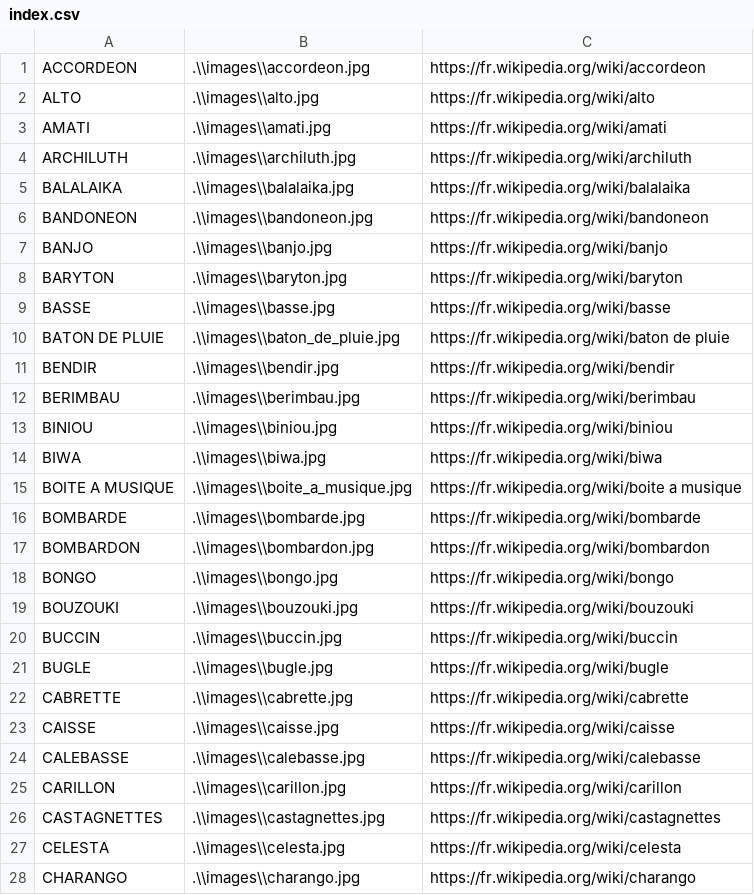
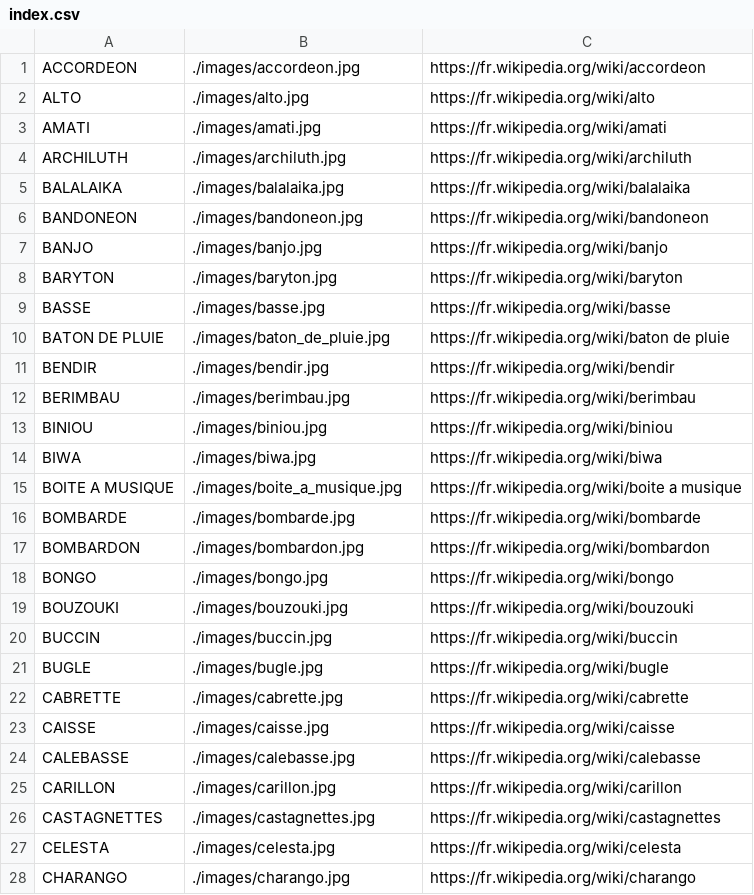
Before and after one commit to SoniaB78/formation_python, a CSV file: VersionPygame/instruments/index.csv, drawn as a sheet; only a part is shown; the diff covers the shown part only.

```diff
--- a/VersionPygame/instruments/index.csv
+++ b/VersionPygame/instruments/index.csv
@@ -1,28 +1,28 @@
-ACCORDEON;.\\images\\accordeon.jpg;https://fr.wikipedia.org/wiki/accordeon
-ALTO;.\\images\\alto.jpg;https://fr.wikipedia.org/wiki/alto
-AMATI;.\\images\\amati.jpg;https://fr.wikipedia.org/wiki/amati
-ARCHILUTH;.\\images\\archiluth.jpg;https://fr.wikipedia.org/wiki/archiluth
-BALALAIKA;.\\images\\balalaika.jpg;https://fr.wikipedia.org/wiki/balalaika
-BANDONEON;.\\images\\bandoneon.jpg;https://fr.wikipedia.org/wiki/bandoneon
-BANJO;.\\images\\banjo.jpg;https://fr.wikipedia.org/wiki/banjo
-BARYTON;.\\images\\baryton.jpg;https://fr.wikipedia.org/wiki/baryton
-BASSE;.\\images\\basse.jpg;https://fr.wikipedia.org/wiki/basse
-BATON DE PLUIE;.\\images\\baton_de_pluie.jpg;https://fr.wikipedia.org/wiki/baton de pluie
-BENDIR;.\\images\\bendir.jpg;https://fr.wikipedia.org/wiki/bendir
-BERIMBAU;.\\images\\berimbau.jpg;https://fr.wikipedia.org/wiki/berimbau
-BINIOU;.\\images\\biniou.jpg;https://fr.wikipedia.org/wiki/biniou
-BIWA;.\\images\\biwa.jpg;https://fr.wikipedia.org/wiki/biwa
-BOITE A MUSIQUE;.\\images\\boite_a_musique.jpg;https://fr.wikipedia.org/wiki/boite a musique
-BOMBARDE;.\\images\\bombarde.jpg;https://fr.wikipedia.org/wiki/bombarde
-BOMBARDON;.\\images\\bombardon.jpg;https://fr.wikipedia.org/wiki/bombardon
-BONGO;.\\images\\bongo.jpg;https://fr.wikipedia.org/wiki/bongo
-BOUZOUKI;.\\images\\bouzouki.jpg;https://fr.wikipedia.org/wiki/bouzouki
-BUCCIN;.\\images\\buccin.jpg;https://fr.wikipedia.org/wiki/buccin
-BUGLE;.\\images\\bugle.jpg;https://fr.wikipedia.org/wiki/bugle
-CABRETTE;.\\images\\cabrette.jpg;https://fr.wikipedia.org/wiki/cabrette
-CAISSE;.\\images\\caisse.jpg;https://fr.wikipedia.org/wiki/caisse
-CALEBASSE;.\\images\\calebasse.jpg;https://fr.wikipedia.org/wiki/calebasse
-CARILLON;.\\images\\carillon.jpg;https://fr.wikipedia.org/wiki/carillon
-CASTAGNETTES;.\\images\\castagnettes.jpg;https://fr.wikipedia.org/wiki/castagnettes
-CELESTA;.\\images\\celesta.jpg;https://fr.wikipedia.org/wiki/celesta
-CHARANGO;.\\images\\charango.jpg;https://fr.wikipedia.org/wiki/charango
+ACCORDEON;./images/accordeon.jpg;https://fr.wikipedia.org/wiki/accordeon
+ALTO;./images/alto.jpg;https://fr.wikipedia.org/wiki/alto
+AMATI;./images/amati.jpg;https://fr.wikipedia.org/wiki/amati
+ARCHILUTH;./images/archiluth.jpg;https://fr.wikipedia.org/wiki/archiluth
+BALALAIKA;./images/balalaika.jpg;https://fr.wikipedia.org/wiki/balalaika
+BANDONEON;./images/bandoneon.jpg;https://fr.wikipedia.org/wiki/bandoneon
+BANJO;./images/banjo.jpg;https://fr.wikipedia.org/wiki/banjo
+BARYTON;./images/baryton.jpg;https://fr.wikipedia.org/wiki/baryton
+BASSE;./images/basse.jpg;https://fr.wikipedia.org/wiki/basse
+BATON DE PLUIE;./images/baton_de_pluie.jpg;https://fr.wikipedia.org/wiki/baton de pluie
+BENDIR;./images/bendir.jpg;https://fr.wikipedia.org/wiki/bendir
+BERIMBAU;./images/berimbau.jpg;https://fr.wikipedia.org/wiki/berimbau
+BINIOU;./images/biniou.jpg;https://fr.wikipedia.org/wiki/biniou
+BIWA;./images/biwa.jpg;https://fr.wikipedia.org/wiki/biwa
+BOITE A MUSIQUE;./images/boite_a_musique.jpg;https://fr.wikipedia.org/wiki/boite a musique
+BOMBARDE;./images/bombarde.jpg;https://fr.wikipedia.org/wiki/bombarde
+BOMBARDON;./images/bombardon.jpg;https://fr.wikipedia.org/wiki/bombardon
+BONGO;./images/bongo.jpg;https://fr.wikipedia.org/wiki/bongo
+BOUZOUKI;./images/bouzouki.jpg;https://fr.wikipedia.org/wiki/bouzouki
+BUCCIN;./images/buccin.jpg;https://fr.wikipedia.org/wiki/buccin
+BUGLE;./images/bugle.jpg;https://fr.wikipedia.org/wiki/bugle
+CABRETTE;./images/cabrette.jpg;https://fr.wikipedia.org/wiki/cabrette
+CAISSE;./images/caisse.jpg;https://fr.wikipedia.org/wiki/caisse
+CALEBASSE;./images/calebasse.jpg;https://fr.wikipedia.org/wiki/calebasse
+CARILLON;./images/carillon.jpg;https://fr.wikipedia.org/wiki/carillon
+CASTAGNETTES;./images/castagnettes.jpg;https://fr.wikipedia.org/wiki/castagnettes
+CELESTA;./images/celesta.jpg;https://fr.wikipedia.org/wiki/celesta
+CHARANGO;./images/charango.jpg;https://fr.wikipedia.org/wiki/charango
```
Also changed, not shown: 118 edited cells elsewhere in this file, VersionPygame/fruits/index.csv, VersionPygame/pays/index.csv.
